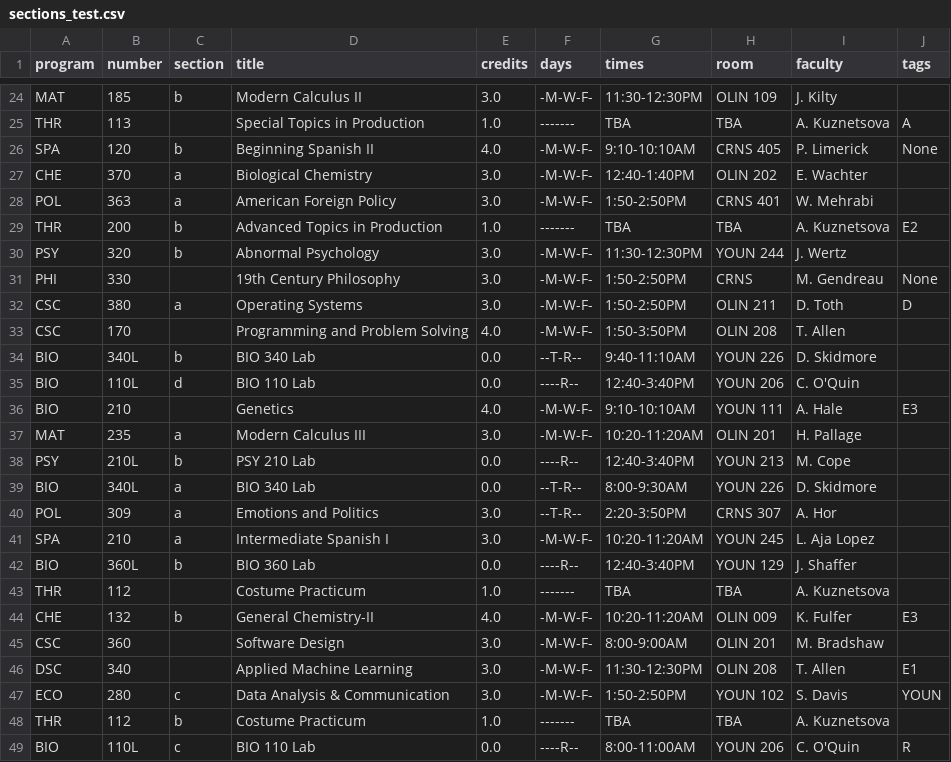
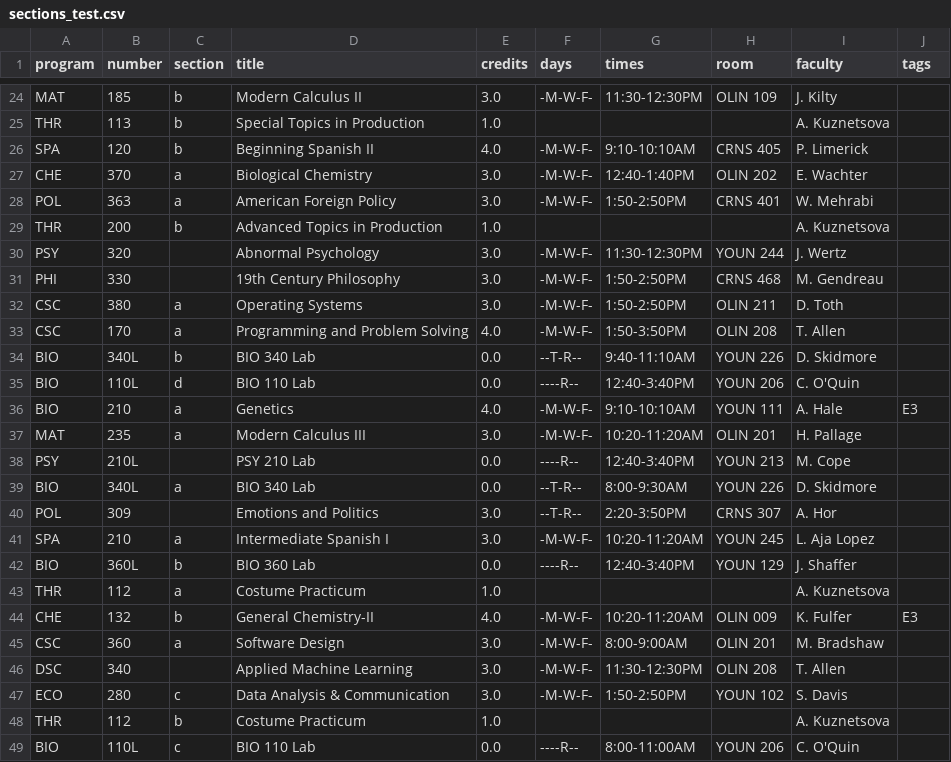
Before and after one commit to Varnern23/extract-demo, a CSV file: src/out/sections_test.csv, drawn as a sheet; only a part is shown, gaps mark what is left out; the diff covers the shown part only; the diff names each change by its address in the sheet, - before the commit and + after, or states it on an @@ line.

```diff
--- a/src/out/sections_test.csv
+++ b/src/out/sections_test.csv
-C25 (section): (empty)
+C25 (section): b
-F25 (days): -------
+F25 (days): (empty)
-G25 (times): TBA
+G25 (times): (empty)
-H25 (room): TBA
+H25 (room): (empty)
-J25 (tags): A
+J25 (tags): (empty)
-J26 (tags): None
+J26 (tags): (empty)
-F29 (days): -------
+F29 (days): (empty)
-G29 (times): TBA
+G29 (times): (empty)
-H29 (room): TBA
+H29 (room): (empty)
-J29 (tags): E2
+J29 (tags): (empty)
-C30 (section): b
+C30 (section): (empty)
-H31 (room): CRNS
+H31 (room): CRNS 468
-J31 (tags): None
+J31 (tags): (empty)
-J32 (tags): D
+J32 (tags): (empty)
-C33 (section): (empty)
+C33 (section): a
-C36 (section): (empty)
+C36 (section): a
-C38 (section): b
+C38 (section): (empty)
-C40 (section): a
+C40 (section): (empty)
-C43 (section): (empty)
+C43 (section): a
-F43 (days): -------
+F43 (days): (empty)
-G43 (times): TBA
+G43 (times): (empty)
-H43 (room): TBA
+H43 (room): (empty)
-C45 (section): (empty)
+C45 (section): a
-J46 (tags): E1
+J46 (tags): (empty)
-J47 (tags): YOUN
+J47 (tags): (empty)
-F48 (days): -------
+F48 (days): (empty)
-G48 (times): TBA
+G48 (times): (empty)
-H48 (room): TBA
+H48 (room): (empty)
-J49 (tags): R
+J49 (tags): (empty)
```
Also changed, not shown: 37 edited cells elsewhere in this file, 3 other files.
